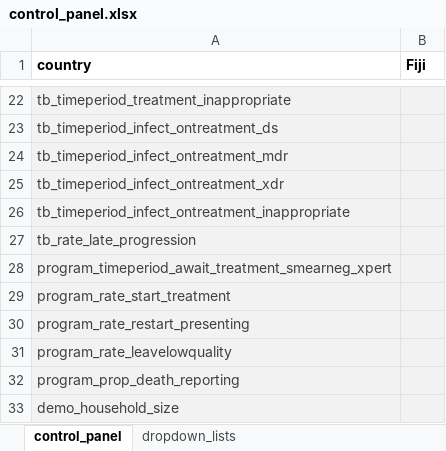
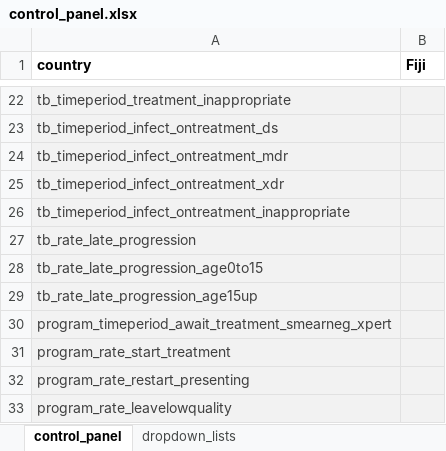
Before and after one commit to monash-emu/AuTuMN, an Excel workbook: autumn/xls/control_panel.xlsx, sheet control_panel, drawn as a sheet; only a part is shown, gaps mark what is left out; the shorter side is filled out with more unchanged rows; values as stored, in another font and other column widths than the file's, no borders; the diff names each change by its address in the sheet, - before the commit and + after, or states it on an @@ line.

Commit message:
Equivalent changes to control panel
Change control panel to make consistent with defaults spreadsheet.

```diff
--- a/autumn/xls/control_panel.xlsx (sheet control_panel)
+++ b/autumn/xls/control_panel.xlsx (sheet control_panel)
+row 28: tb_rate_late_progression_age0to15
+row 29: tb_rate_late_progression_age15up
```
